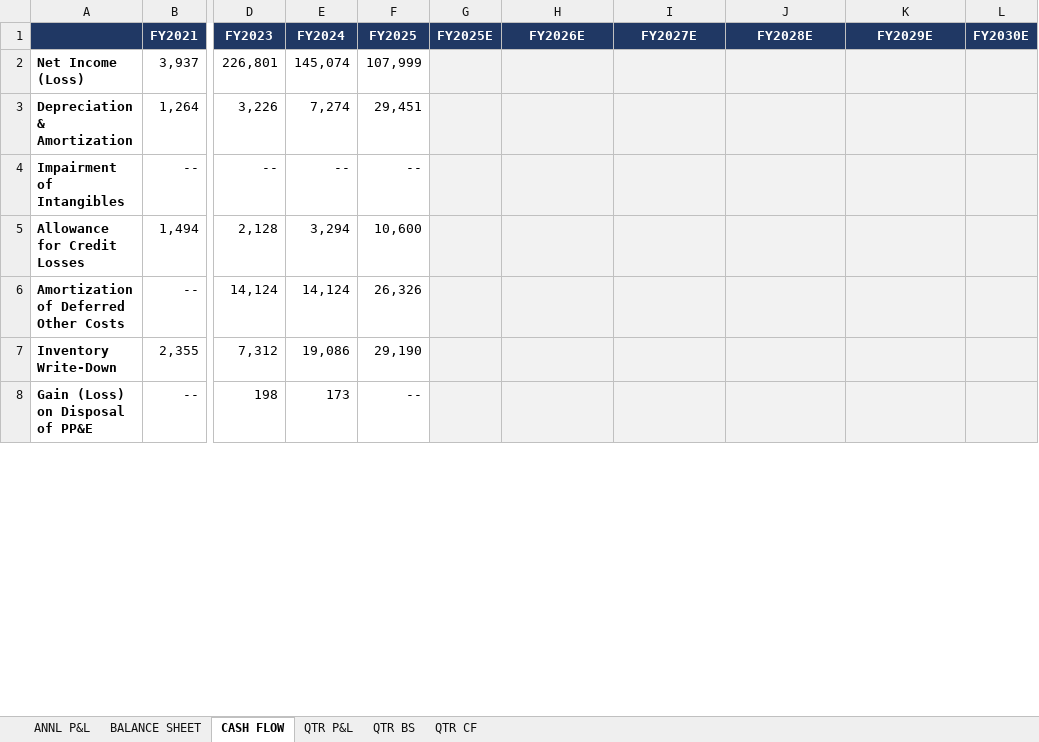
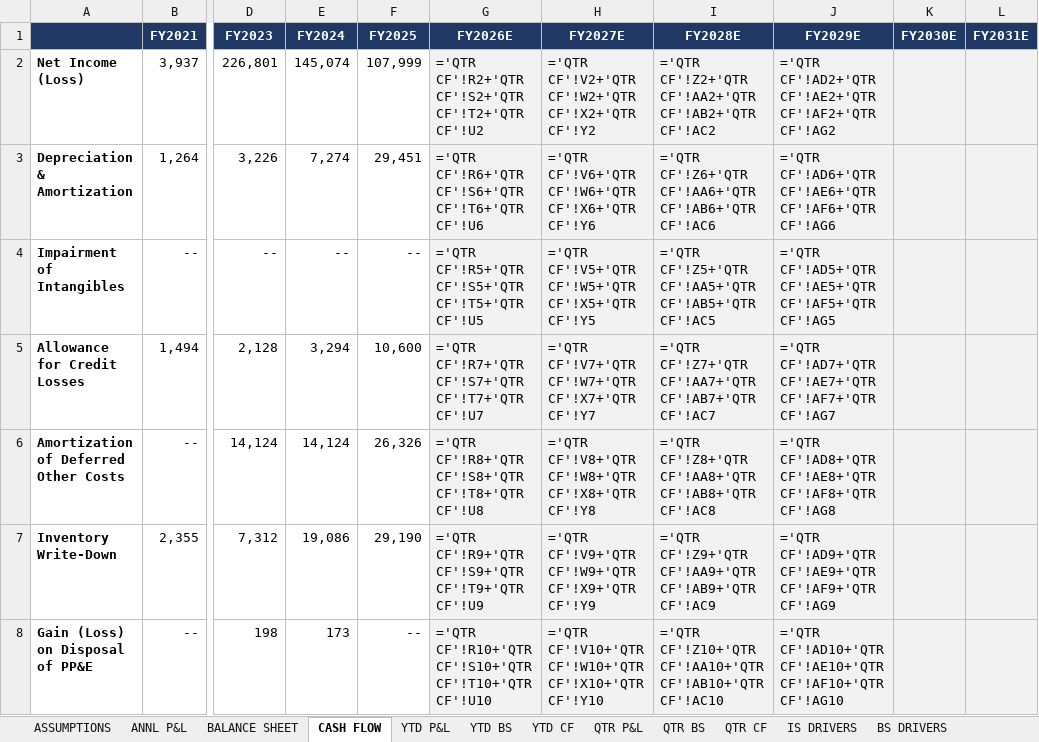
Before and after one commit to grodino12/grodino_brain, an Excel workbook: Knowledge/Model Schema/CELH/Model Output/CELH_model.xlsx, sheet CASH FLOW, drawn as a sheet; only a part is shown, gaps mark what is left out; values as stored, in another font and other column widths than the file's, no borders; formulas without a stored value are shown as written; removed rows and columns are numbered as before the commit, all else as after; the diff covers the shown part only; the diff names each change by its address in the sheet, - before the commit and + after, or states it on an @@ line.

```diff
--- a/Knowledge/Model Schema/CELH/Model Output/CELH_model.xlsx (sheet CASH FLOW)
+++ b/Knowledge/Model Schema/CELH/Model Output/CELH_model.xlsx (sheet CASH FLOW)
+sheet tab: ASSUMPTIONS
+sheet tab: YTD P&L
+sheet tab: YTD BS
+sheet tab: YTD CF
+sheet tab: IS DRIVERS
+sheet tab: BS DRIVERS
-column G (FY2025E), empty
+column L (FY2031E), empty
-G2 (FY2026E): (empty)
+G2 (FY2026E): ='QTR CF'!R2+'QTR CF'!S2+'QTR CF'!T2+'QTR CF'!U2
-H2 (FY2027E): (empty)
+H2 (FY2027E): ='QTR CF'!V2+'QTR CF'!W2+'QTR CF'!X2+'QTR CF'!Y2
-I2 (FY2028E): (empty)
+I2 (FY2028E): ='QTR CF'!Z2+'QTR CF'!AA2+'QTR CF'!AB2+'QTR CF'!AC2
-J2 (FY2029E): (empty)
+J2 (FY2029E): ='QTR CF'!AD2+'QTR CF'!AE2+'QTR CF'!AF2+'QTR CF'!AG2
-G3 (FY2026E): (empty)
+G3 (FY2026E): ='QTR CF'!R6+'QTR CF'!S6+'QTR CF'!T6+'QTR CF'!U6
-H3 (FY2027E): (empty)
+H3 (FY2027E): ='QTR CF'!V6+'QTR CF'!W6+'QTR CF'!X6+'QTR CF'!Y6
-I3 (FY2028E): (empty)
+I3 (FY2028E): ='QTR CF'!Z6+'QTR CF'!AA6+'QTR CF'!AB6+'QTR CF'!AC6
-J3 (FY2029E): (empty)
+J3 (FY2029E): ='QTR CF'!AD6+'QTR CF'!AE6+'QTR CF'!AF6+'QTR CF'!AG6
-G4 (FY2026E): (empty)
+G4 (FY2026E): ='QTR CF'!R5+'QTR CF'!S5+'QTR CF'!T5+'QTR CF'!U5
-H4 (FY2027E): (empty)
+H4 (FY2027E): ='QTR CF'!V5+'QTR CF'!W5+'QTR CF'!X5+'QTR CF'!Y5
-I4 (FY2028E): (empty)
+I4 (FY2028E): ='QTR CF'!Z5+'QTR CF'!AA5+'QTR CF'!AB5+'QTR CF'!AC5
-J4 (FY2029E): (empty)
+J4 (FY2029E): ='QTR CF'!AD5+'QTR CF'!AE5+'QTR CF'!AF5+'QTR CF'!AG5
-G5 (FY2026E): (empty)
+G5 (FY2026E): ='QTR CF'!R7+'QTR CF'!S7+'QTR CF'!T7+'QTR CF'!U7
-H5 (FY2027E): (empty)
+H5 (FY2027E): ='QTR CF'!V7+'QTR CF'!W7+'QTR CF'!X7+'QTR CF'!Y7
-I5 (FY2028E): (empty)
+I5 (FY2028E): ='QTR CF'!Z7+'QTR CF'!AA7+'QTR CF'!AB7+'QTR CF'!AC7
-J5 (FY2029E): (empty)
+J5 (FY2029E): ='QTR CF'!AD7+'QTR CF'!AE7+'QTR CF'!AF7+'QTR CF'!AG7
-G6 (FY2026E): (empty)
+G6 (FY2026E): ='QTR CF'!R8+'QTR CF'!S8+'QTR CF'!T8+'QTR CF'!U8
-H6 (FY2027E): (empty)
+H6 (FY2027E): ='QTR CF'!V8+'QTR CF'!W8+'QTR CF'!X8+'QTR CF'!Y8
-I6 (FY2028E): (empty)
+I6 (FY2028E): ='QTR CF'!Z8+'QTR CF'!AA8+'QTR CF'!AB8+'QTR CF'!AC8
-J6 (FY2029E): (empty)
+J6 (FY2029E): ='QTR CF'!AD8+'QTR CF'!AE8+'QTR CF'!AF8+'QTR CF'!AG8
-G7 (FY2026E): (empty)
+G7 (FY2026E): ='QTR CF'!R9+'QTR CF'!S9+'QTR CF'!T9+'QTR CF'!U9
-H7 (FY2027E): (empty)
+H7 (FY2027E): ='QTR CF'!V9+'QTR CF'!W9+'QTR CF'!X9+'QTR CF'!Y9
-I7 (FY2028E): (empty)
+I7 (FY2028E): ='QTR CF'!Z9+'QTR CF'!AA9+'QTR CF'!AB9+'QTR CF'!AC9
-J7 (FY2029E): (empty)
+J7 (FY2029E): ='QTR CF'!AD9+'QTR CF'!AE9+'QTR CF'!AF9+'QTR CF'!AG9
-G8 (FY2026E): (empty)
+G8 (FY2026E): ='QTR CF'!R10+'QTR CF'!S10+'QTR CF'!T10+'QTR CF'!U10
-H8 (FY2027E): (empty)
+H8 (FY2027E): ='QTR CF'!V10+'QTR CF'!W10+'QTR CF'!X10+'QTR CF'!Y10
-I8 (FY2028E): (empty)
+I8 (FY2028E): ='QTR CF'!Z10+'QTR CF'!AA10+'QTR CF'!AB10+'QTR CF'!AC10
-J8 (FY2029E): (empty)
+J8 (FY2029E): ='QTR CF'!AD10+'QTR CF'!AE10+'QTR CF'!AF10+'QTR CF'!AG10
```
Also changed, not shown: 1 added row, 185 edited cells and cell formats elsewhere in this sheet, sheet QTR CF, sheet QTR BS, sheet QTR P&L, sheet BALANCE SHEET, sheet ANNL P&L, other sheet tabs, Knowledge/Model Schema/PG/Model Output/PG_model.xlsx, 20 other files.
